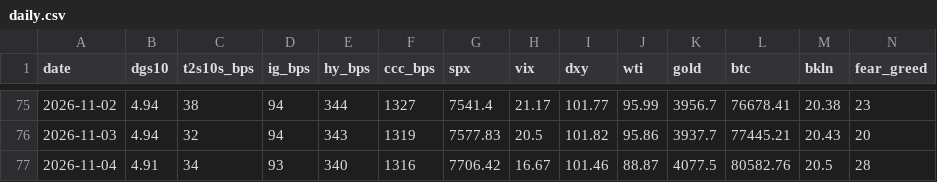
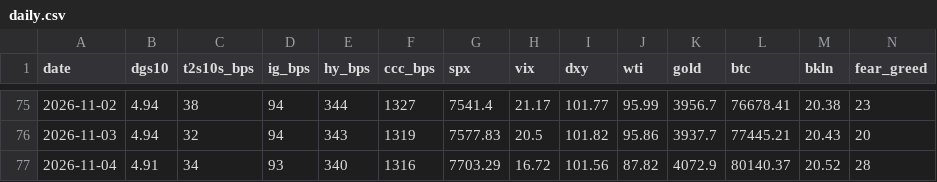
Before and after one commit to liamshields4/terminal, a CSV file: history/daily.csv, drawn as a sheet; only a part is shown, gaps mark what is left out.

```diff
--- a/history/daily.csv
+++ b/history/daily.csv
@@ -76,2 +76,2 @@ date,dgs10,t2s10s_bps,ig_bps,hy_bps,ccc_bps,spx,vix,dxy,wti,gold,btc,bkln,fear_g
 2026-11-03,4.94,32,94,343,1319,7577.83,20.5,101.82,95.86,3937.7,77445.21,20.43,20
-2026-11-04,4.91,34,93,340,1316,7706.42,16.67,101.46,88.87,4077.5,80582.76,20.5,28
+2026-11-04,4.91,34,93,340,1316,7703.29,16.72,101.56,87.82,4072.9,80140.37,20.52,28
```
Also changed, not shown: 1 other file.
